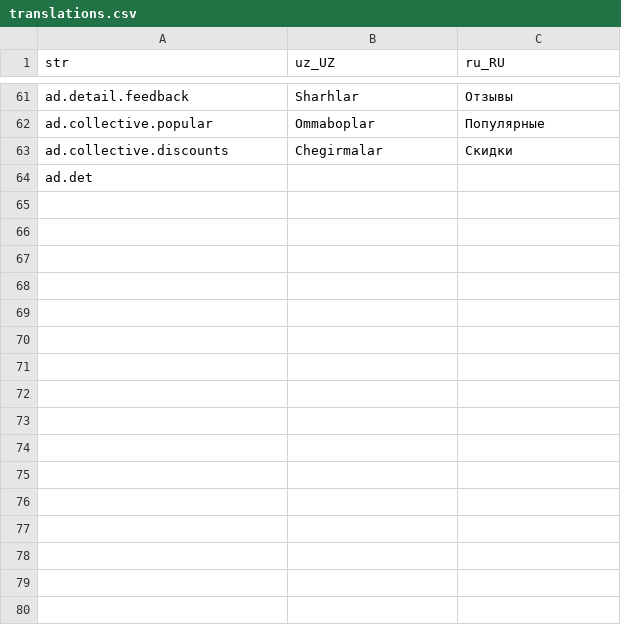
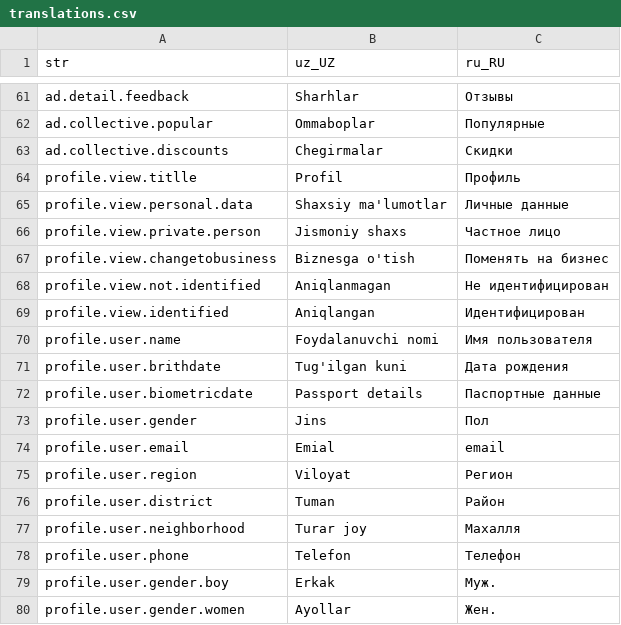
Before and after one commit to Hikmatullohprogramist/El-xizmati, a CSV file: assets/localization/translations.csv, drawn as a sheet; only a part is shown, gaps mark what is left out.

Commit message:
profile edit improved.

```diff
--- a/assets/localization/translations.csv
+++ b/assets/localization/translations.csv
@@ -63,2 +63,18 @@ ad.collective.popular,Ommaboplar,Популярные
 ad.collective.discounts,Chegirmalar,Скидки
-ad.det,,
+profile.view.titlle,Profil,Профиль
+profile.view.personal.data,Shaxsiy ma'lumotlar,Личные данные
+profile.view.private.person,Jismoniy shaxs,Частное лицо
+profile.view.changetobusiness,Biznesga o'tish,Поменять на бизнес
+profile.view.not.identified,Aniqlanmagan,Не идентифицирован
+profile.view.identified,Aniqlangan,Идентифицирован
+profile.user.name,Foydalanuvchi nomi,Имя пользователя
+profile.user.brithdate,Tug'ilgan kuni,Дата рождения
+profile.user.biometricdate,Passport details,Паспортные данные
+profile.user.gender,Jins,Пол
+profile.user.email,Emial,email
+profile.user.region,Viloyat,Регион
+profile.user.district,Tuman ,Район
+profile.user.neighborhood,Turar joy,Махалля
+profile.user.phone,Telefon,Телефон
+profile.user.gender.boy,Erkak,Муж.
+profile.user.gender.women,Ayollar,Жен.
```
Also changed, not shown: 21 other files.
